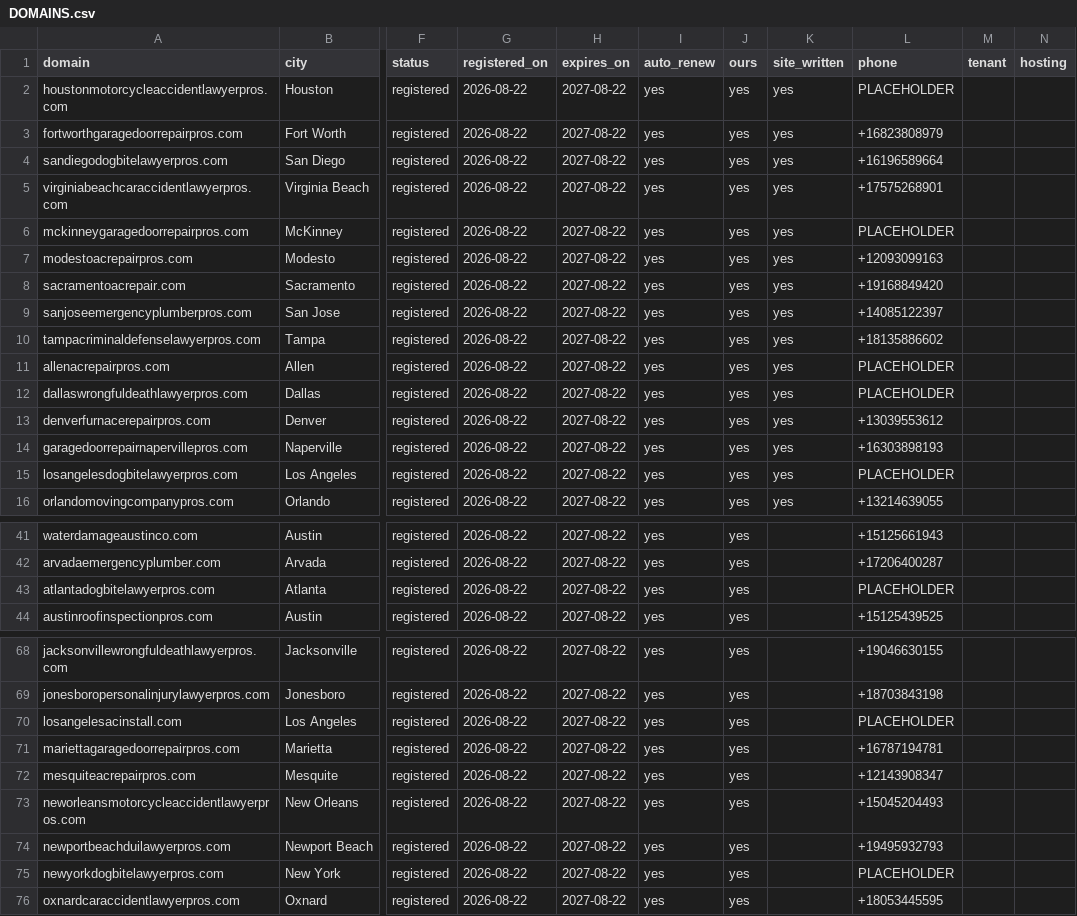
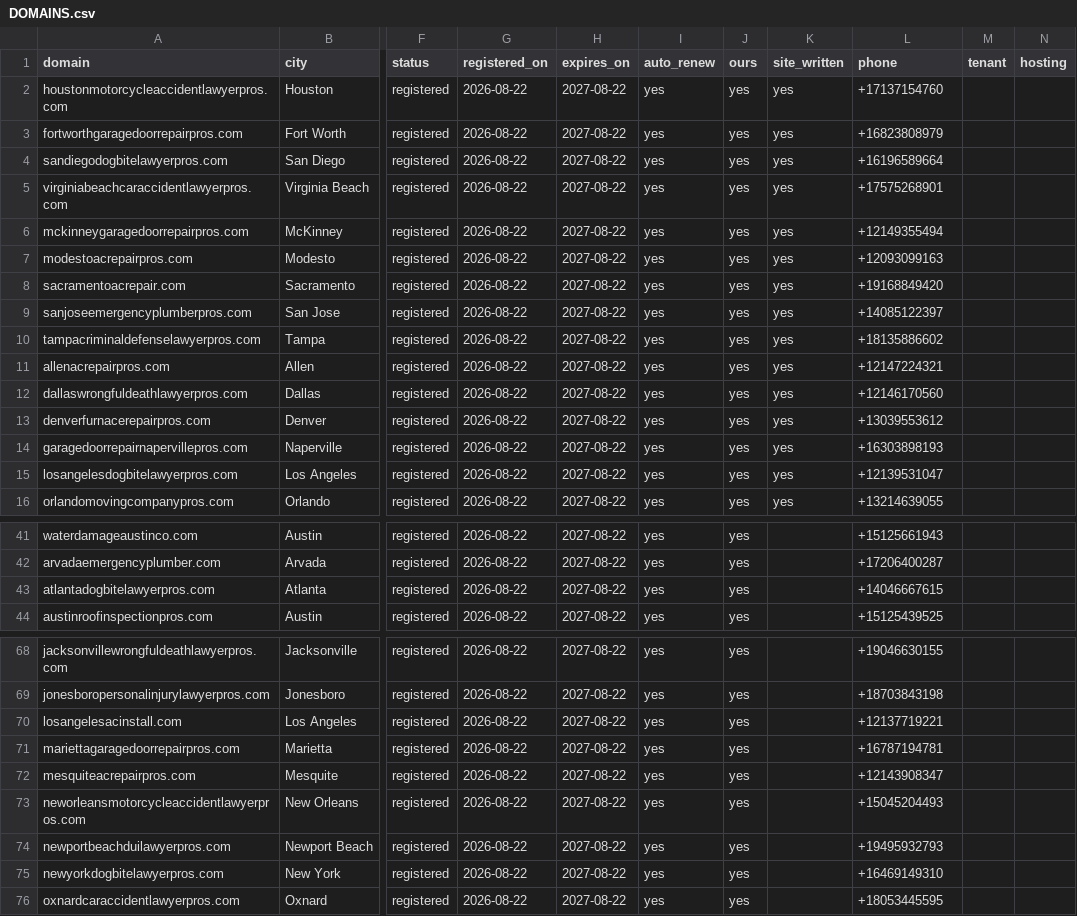
Before and after one commit to dpoore12/local-sites, a CSV file: DOMAINS.csv, drawn as a sheet; only a part is shown, gaps mark what is left out; the diff covers the shown part only; the diff names each change by its address in the sheet, - before the commit and + after, or states it on an @@ line.

Commit message:
All 83 markets now have a real, unique phone number
Dan confirmed the ten numbers already on his Telnyx account are not live in
MarketCall, Ringba or any other campaign, so they are assigned to the ten
markets whose area codes they match rather than buying duplicates.

Checked before writing: each number is active on the account and its area code
is one the market actually lists. 83 sites, 83 distinct numbers, no sharing --
which is the point, since a shared number means a tenant cannot be told what
they are getting. Zero placeholders remain, so nothing is blocked from
publishing on phone grounds.

```diff
--- a/DOMAINS.csv
+++ b/DOMAINS.csv
-L2 (phone): PLACEHOLDER
+L2 (phone): +17137154760
-L6 (phone): PLACEHOLDER
+L6 (phone): +12149355494
-L11 (phone): PLACEHOLDER
+L11 (phone): +12147224321
-L12 (phone): PLACEHOLDER
+L12 (phone): +12146170560
-L15 (phone): PLACEHOLDER
+L15 (phone): +12139531047
-L43 (phone): PLACEHOLDER
+L43 (phone): +14046667615
-L70 (phone): PLACEHOLDER
+L70 (phone): +12137719221
-L75 (phone): PLACEHOLDER
+L75 (phone): +16469149310
```
Also changed, not shown: 2 edited cells elsewhere in this file, 13 other files.
